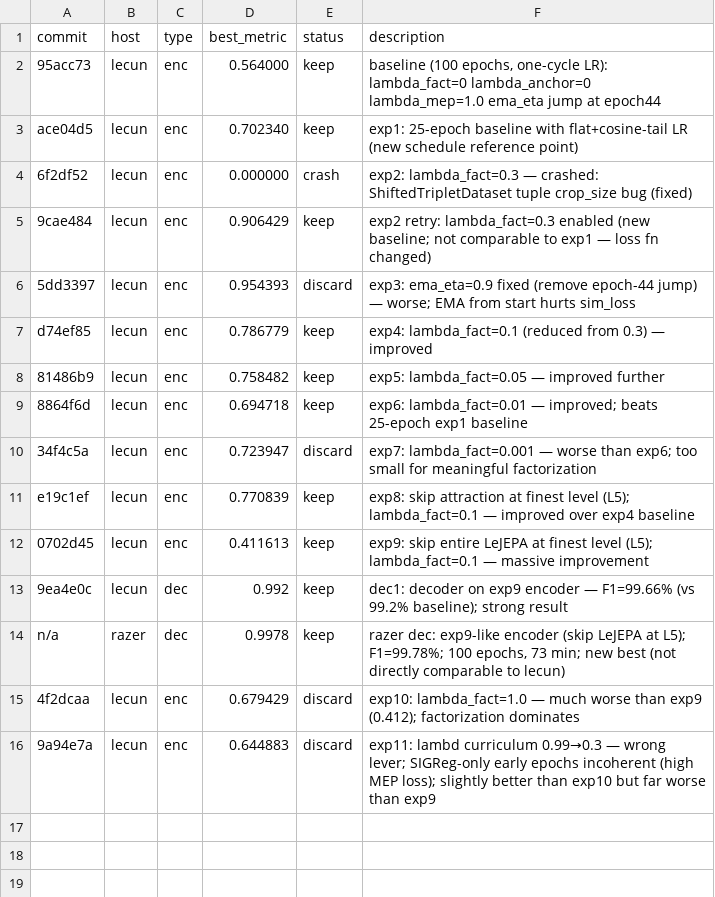
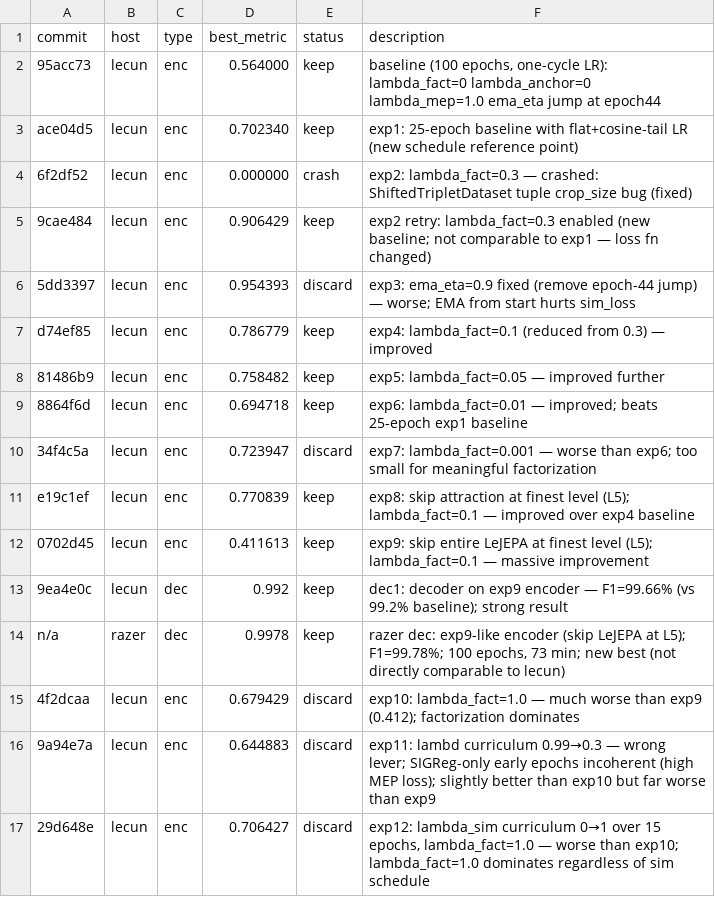
Before and after one commit to drscotthawley/midi-rae, a TSV file: results.tsv, drawn as a sheet.

```diff
--- a/results.tsv
+++ b/results.tsv
@@ -16 +16,2 @@ n/a	razer	dec	0.9978	keep	razer dec: exp9-like encoder (skip LeJEPA at L5); F1=9
 9a94e7a	lecun	enc	0.644883	discard	exp11: lambd curriculum 0.99→0.3 — wrong lever; SIGReg-only early epochs incoherent (high MEP loss); slightly better than exp10 but far worse than exp9
+29d648e	lecun	enc	0.706427	discard	exp12: lambda_sim curriculum 0→1 over 15 epochs, lambda_fact=1.0 — worse than exp10; lambda_fact=1.0 dominates regardless of sim schedule
```
Also changed, not shown: 1 other file.
